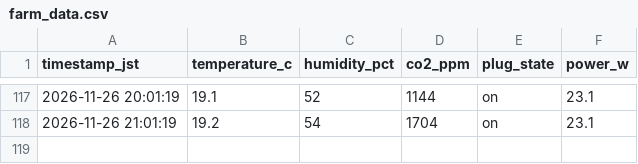
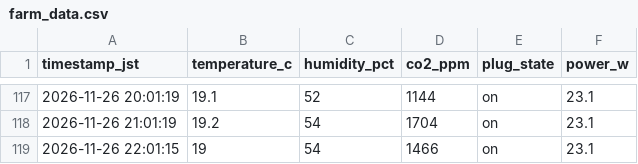
Before and after one commit to mdk880812/lettuce-lab, a CSV file: farm_data.csv, drawn as a sheet; only a part is shown, gaps mark what is left out.

```diff
--- a/farm_data.csv
+++ b/farm_data.csv
@@ -118 +118,2 @@ timestamp_jst,temperature_c,humidity_pct,co2_ppm,plug_state,power_w
 2026-11-26 21:01:19,19.2,54,1704,on,23.1
+2026-11-26 22:01:15,19,54,1466,on,23.1
```
